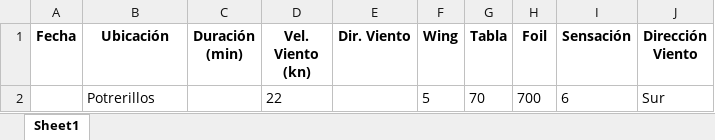
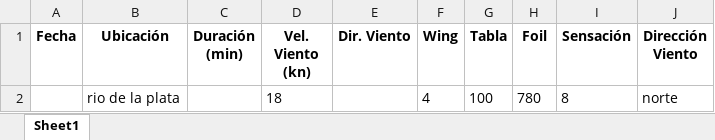
Before and after one commit to mleonparrella-ux/wingfoil_prueba, an Excel workbook: data/dataset_sesiones.xlsx, sheet Sheet1, drawn as a sheet; values as stored, in another font and other column widths than the file's, no borders; removed rows and columns are numbered as before the commit, all else as after; the diff names each change by its address in the sheet, - before the commit and + after, or states it on an @@ line.

```diff
--- a/data/dataset_sesiones.xlsx (sheet Sheet1)
+++ b/data/dataset_sesiones.xlsx (sheet Sheet1)
-row 2:  | Potrerillos |  | 22 |  | 5 | 70 | 700 | 6 | Sur
+row 2:  | rio de la plata |  | 18 |  | 4 | 100 | 780 | 8 | norte
```
Also changed, not shown: 1 other file.
